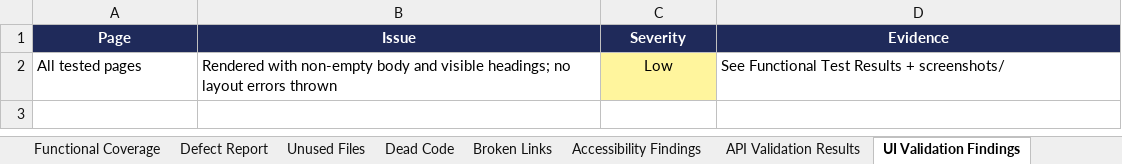
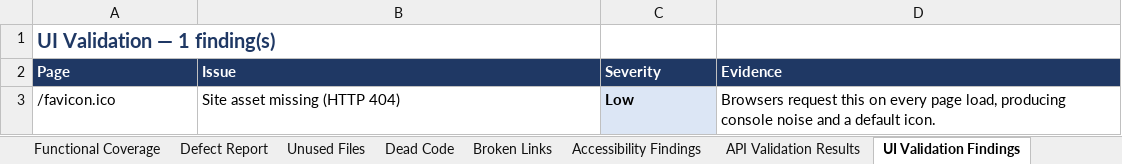
Before and after one commit to SNEKA2107/college-helpdesk-chatbot, an Excel workbook: selenium_model/MASTER_TEST_AUDIT_REPORT.xlsx, sheet UI Validation Findings, drawn as a sheet; values as stored, in another font and other column widths than the file's, no borders; removed rows and columns are numbered as before the commit, all else as after; the diff names each change by its address in the sheet, - before the commit and + after, or states it on an @@ line.

```diff
--- a/selenium_model/MASTER_TEST_AUDIT_REPORT.xlsx (sheet UI Validation Findings)
+++ b/selenium_model/MASTER_TEST_AUDIT_REPORT.xlsx (sheet UI Validation Findings)
+row 1: UI Validation — 1 finding(s)
-A2:D2 alignment: center
+A2:D2 alignment: left
-row 2: All tested pages | Rendered with non-empty body and visible headings; no layout errors thrown | Low | See Functional Test Results + screenshots/
+row 3: /favicon.ico | Site asset missing (HTTP 404) | Low | Browsers request this on every page load, producing console noise and a default icon.
```
Also changed, not shown: sheet Functional Test Results, sheet Functional Coverage, sheet Unused Files, sheet API Validation Results, sheet Broken Links, sheet Performance Observations, 8 more sheets, other sheet tabs, 29 other files.
